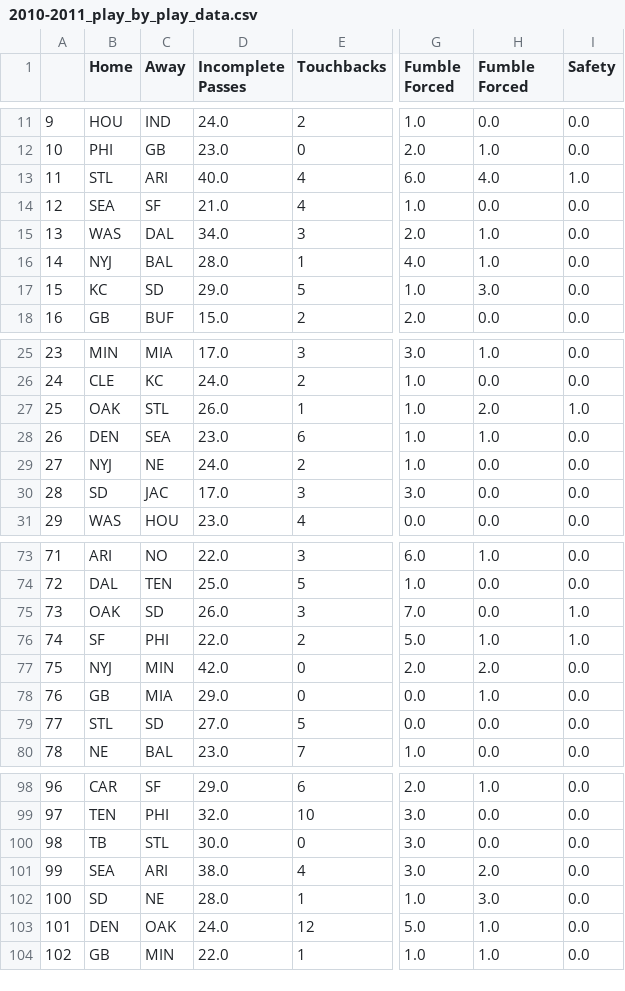
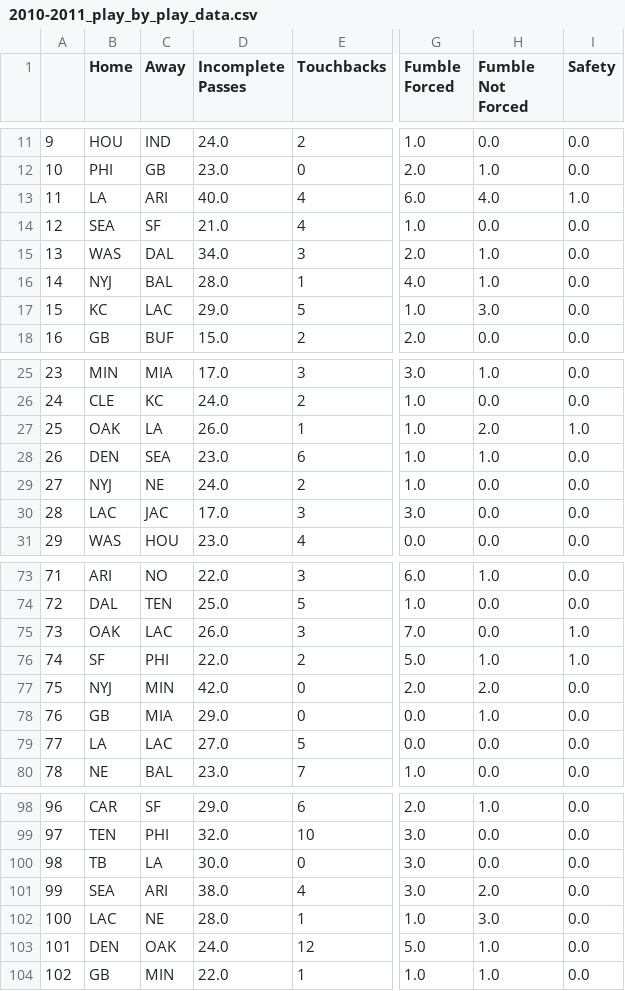
Before and after one commit to anguyen93/CSC_219, a CSV file: processed_nfl_play_by_play_data/2010-2011_play_by_play_data.csv, drawn as a sheet; only a part is shown, gaps mark what is left out; the diff covers the shown part only; the diff names each change by its address in the sheet, - before the commit and + after, or states it on an @@ line.

```diff
--- a/processed_nfl_play_by_play_data/2010-2011_play_by_play_data.csv
+++ b/processed_nfl_play_by_play_data/2010-2011_play_by_play_data.csv
-H1: Fumble Forced
+H1: Fumble Not Forced
-B13 (Home): STL
+B13 (Home): LA
-C17 (Away): SD
+C17 (Away): LAC
-C27 (Away): STL
+C27 (Away): LA
-B30 (Home): SD
+B30 (Home): LAC
-C75 (Away): SD
+C75 (Away): LAC
-B79 (Home): STL
+B79 (Home): LA
-C79 (Away): SD
+C79 (Away): LAC
-C100 (Away): STL
+C100 (Away): LA
-B102 (Home): SD
+B102 (Home): LAC
```
Also changed, not shown: 23 edited cells elsewhere in this file, processed_nfl_play_by_play_data/2009-2010_play_by_play_data.csv, processed_nfl_play_by_play_data/2011-2012_play_by_play_data.csv, 19 other files.
